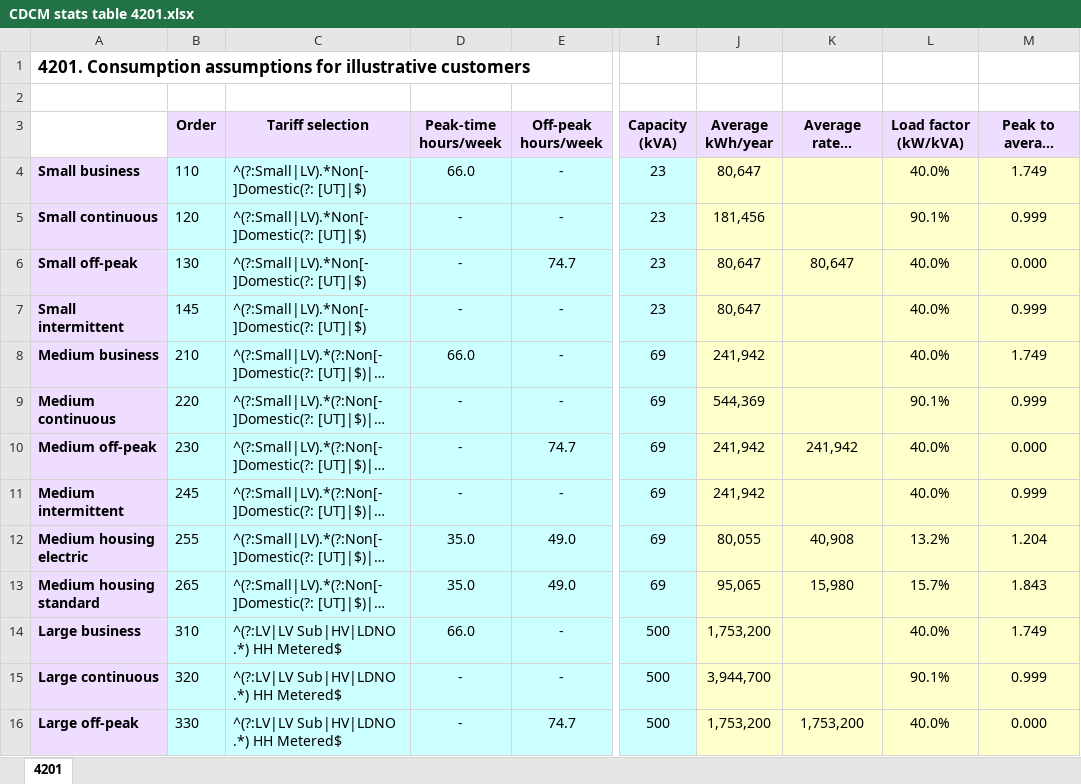
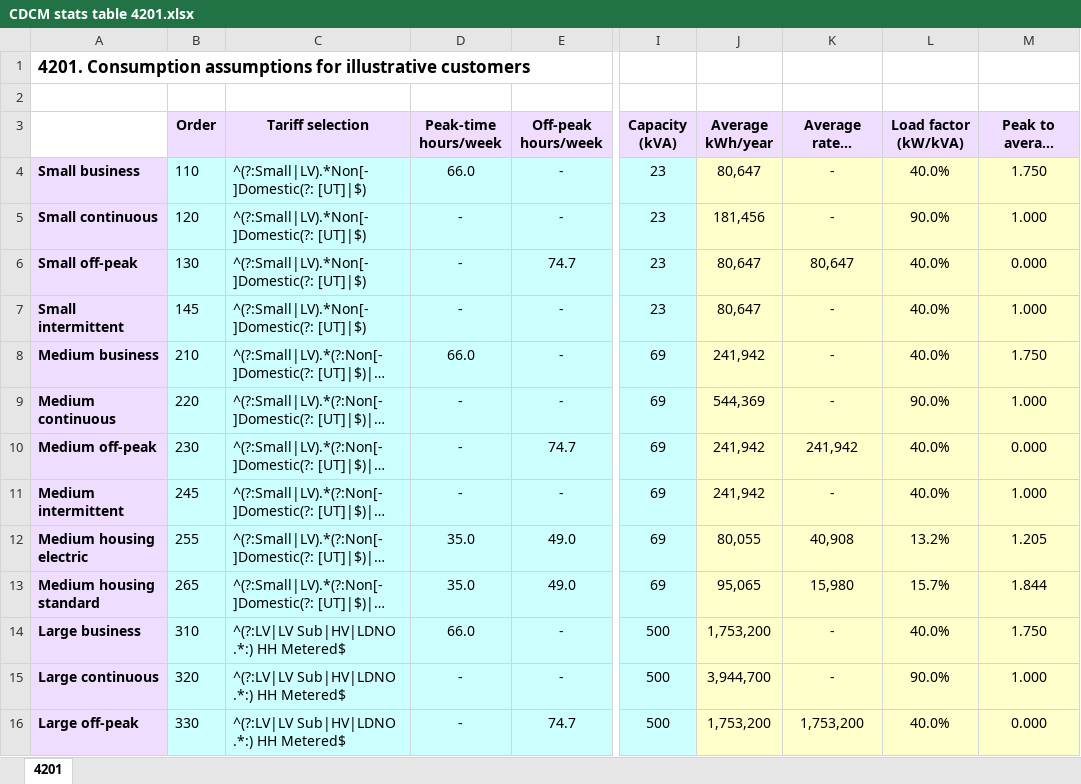
Before and after one commit to f20/power-models, an Excel workbook: Summaries/CDCM stats table 4201.xlsx, sheet 4201, drawn as a sheet; only a part is shown, gaps mark what is left out; long unchanged cells end in …; values as stored, in another font and other column widths than the file's, no borders; the diff covers the shown part only; the diff names each change by its address in the sheet, - before the commit and + after, or states it on an @@ line.

Commit message:
Minor changes to CDCM statistics.

```diff
--- a/Summaries/CDCM stats table 4201.xlsx (sheet 4201)
+++ b/Summaries/CDCM stats table 4201.xlsx (sheet 4201)
-K4:K5 (Average rate 2 kWh/year): (empty)
+K4:K5 (Average rate 2 kWh/year): -
-M4 (Peak to average load ratio): 1.749
+M4 (Peak to average load ratio): 1.750
-L5 (Load factor (kW/kVA)): 90.1%
+L5 (Load factor (kW/kVA)): 90.0%
-M5 (Peak to average load ratio): 0.999
+M5 (Peak to average load ratio): 1.000
-K7:K9 (Average rate 2 kWh/year): (empty)
+K7:K9 (Average rate 2 kWh/year): -
-M7 (Peak to average load ratio): 0.999
+M7 (Peak to average load ratio): 1.000
-M8 (Peak to average load ratio): 1.749
+M8 (Peak to average load ratio): 1.750
-L9 (Load factor (kW/kVA)): 90.1%
+L9 (Load factor (kW/kVA)): 90.0%
-M9 (Peak to average load ratio): 0.999
+M9 (Peak to average load ratio): 1.000
-K11 (Average rate 2 kWh/year): (empty)
+K11 (Average rate 2 kWh/year): -
-M11 (Peak to average load ratio): 0.999
+M11 (Peak to average load ratio): 1.000
-M12 (Peak to average load ratio): 1.204
+M12 (Peak to average load ratio): 1.205
-M13 (Peak to average load ratio): 1.843
+M13 (Peak to average load ratio): 1.844
-C14:C16 (Tariff selection): ^(?:LV|LV Sub|HV|LDNO .*) HH Metered$
+C14:C16 (Tariff selection): ^(?:LV|LV Sub|HV|LDNO .*:) HH Metered$
-K14:K15 (Average rate 2 kWh/year): (empty)
+K14:K15 (Average rate 2 kWh/year): -
-M14 (Peak to average load ratio): 1.749
+M14 (Peak to average load ratio): 1.750
-L15 (Load factor (kW/kVA)): 90.1%
+L15 (Load factor (kW/kVA)): 90.0%
-M15 (Peak to average load ratio): 0.999
+M15 (Peak to average load ratio): 1.000
```
Also changed, not shown: 3 added rows, 39 edited cells and cell formats elsewhere in this sheet, formulas that keep their value, 2 other files.
